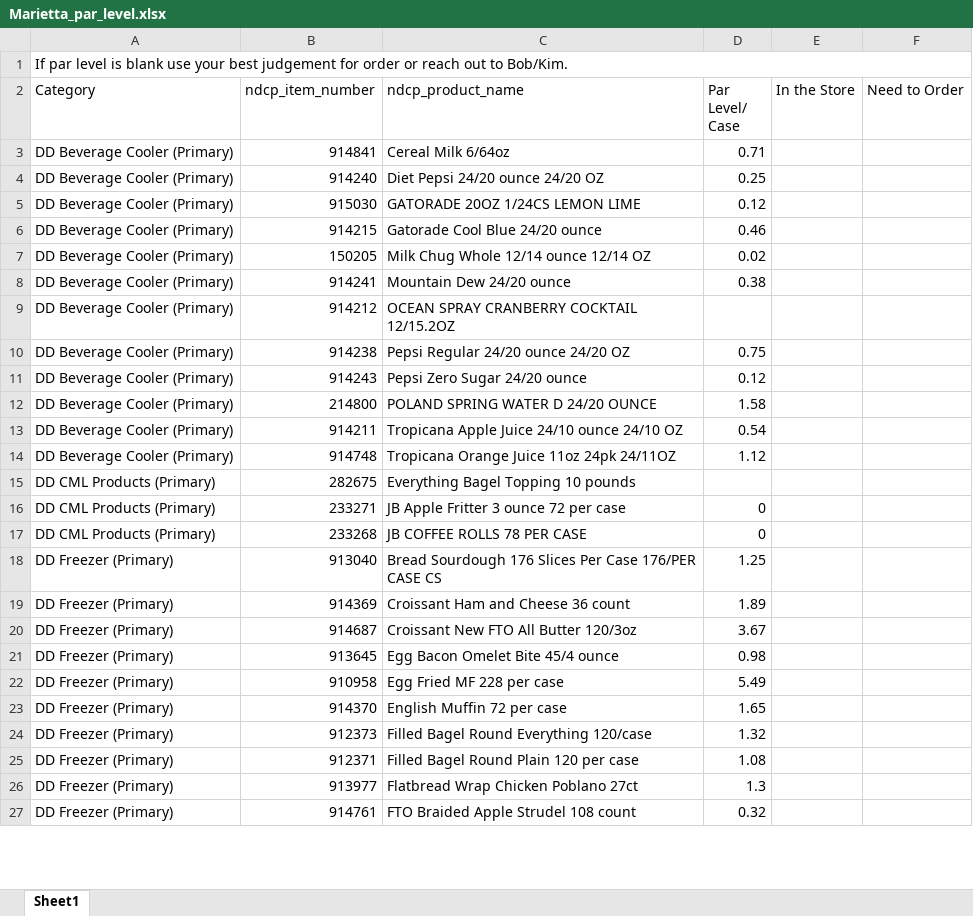
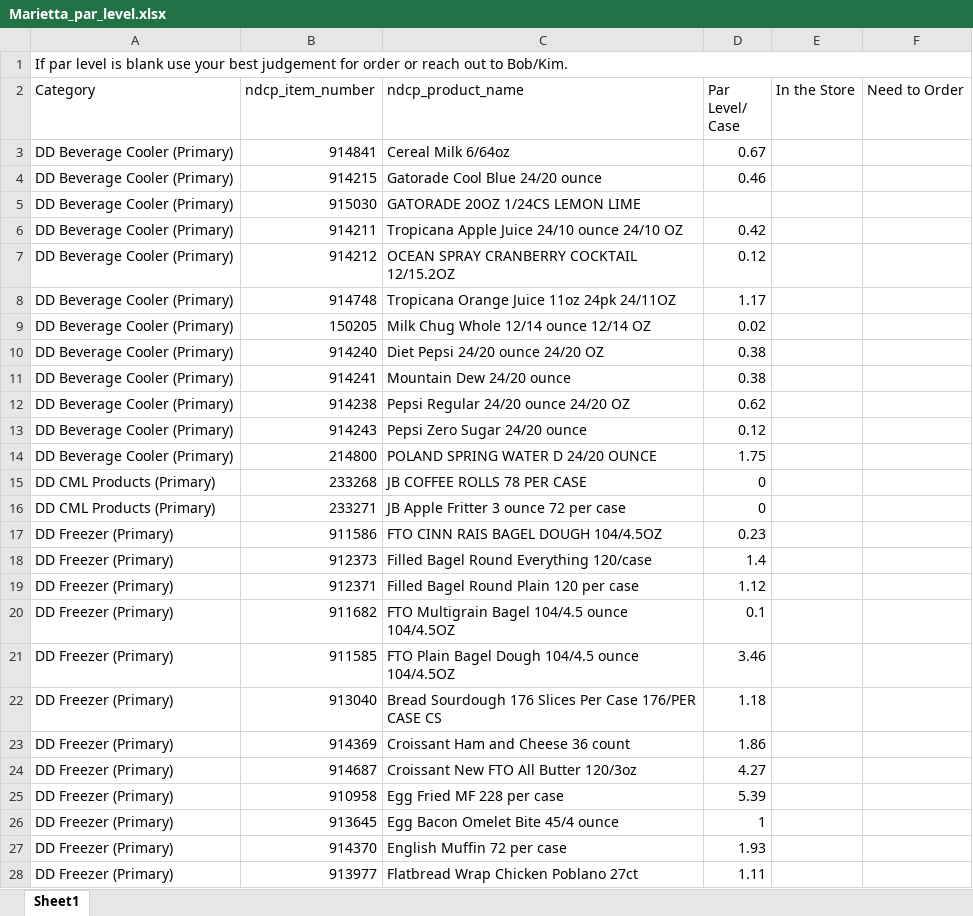
Before and after one commit to samargunners/par_level_updates, an Excel workbook: Par Levels Store/Marietta_par_level.xlsx, sheet Sheet1, drawn as a sheet; only a part is shown; values as stored, in another font and other column widths than the file's, no cell formats; removed rows and columns are numbered as before the commit, all else as after; the diff covers the shown part only; the diff names each change by its address in the sheet, - before the commit and + after, or states it on an @@ line.

```diff
--- a/Par Levels Store/Marietta_par_level.xlsx (sheet Sheet1)
+++ b/Par Levels Store/Marietta_par_level.xlsx (sheet Sheet1)
-D3 (Par Level/ Case): 0.71
+D3 (Par Level/ Case): 0.67
-row 4: DD Beverage Cooler (Primary) | 914240 | Diet Pepsi 24/20 ounce 24/20 OZ | 0.25
-row 5: DD Beverage Cooler (Primary) | 915030 | GATORADE 20OZ 1/24CS LEMON LIME | 0.12
+row 5: DD Beverage Cooler (Primary) | 915030 | GATORADE 20OZ 1/24CS LEMON LIME
+row 6: DD Beverage Cooler (Primary) | 914211 | Tropicana Apple Juice 24/10 ounce 24/10 OZ | 0.42
+row 7: DD Beverage Cooler (Primary) | 914212 | OCEAN SPRAY CRANBERRY COCKTAIL 12/15.2OZ | 0.12
+row 8: DD Beverage Cooler (Primary) | 914748 | Tropicana Orange Juice 11oz 24pk 24/11OZ | 1.17
+row 10: DD Beverage Cooler (Primary) | 914240 | Diet Pepsi 24/20 ounce 24/20 OZ | 0.38
-row 9: DD Beverage Cooler (Primary) | 914212 | OCEAN SPRAY CRANBERRY COCKTAIL 12/15.2OZ
-D12 (Par Level/ Case): 0.75
+D12 (Par Level/ Case): 0.62
-D14 (Par Level/ Case): 1.58
+D14 (Par Level/ Case): 1.75
-row 13: DD Beverage Cooler (Primary) | 914211 | Tropicana Apple Juice 24/10 ounce 24/10 OZ | 0.54
-row 14: DD Beverage Cooler (Primary) | 914748 | Tropicana Orange Juice 11oz 24pk 24/11OZ | 1.12
-row 15: DD CML Products (Primary) | 282675 | Everything Bagel Topping 10 pounds
@@ row 17 moved to row 15: DD CML Products (Primary) @@
+row 17: DD Freezer (Primary) | 911586 | FTO CINN RAIS BAGEL DOUGH 104/4.5OZ | 0.23
+row 18: DD Freezer (Primary) | 912373 | Filled Bagel Round Everything 120/case | 1.4
+row 19: DD Freezer (Primary) | 912371 | Filled Bagel Round Plain 120 per case | 1.12
+row 20: DD Freezer (Primary) | 911682 | FTO Multigrain Bagel 104/4.5 ounce 104/4.5OZ | 0.1
+row 21: DD Freezer (Primary) | 911585 | FTO Plain Bagel Dough 104/4.5 ounce 104/4.5OZ | 3.46
-D22 (Par Level/ Case): 1.25
+D22 (Par Level/ Case): 1.18
-D23 (Par Level/ Case): 1.89
+D23 (Par Level/ Case): 1.86
-D24 (Par Level/ Case): 3.67
+D24 (Par Level/ Case): 4.27
-row 21: DD Freezer (Primary) | 913645 | Egg Bacon Omelet Bite 45/4 ounce | 0.98
-D25 (Par Level/ Case): 5.49
+D25 (Par Level/ Case): 5.39
+row 26: DD Freezer (Primary) | 913645 | Egg Bacon Omelet Bite 45/4 ounce | 1
-D27 (Par Level/ Case): 1.65
+D27 (Par Level/ Case): 1.93
-row 24: DD Freezer (Primary) | 912373 | Filled Bagel Round Everything 120/case | 1.32
-row 25: DD Freezer (Primary) | 912371 | Filled Bagel Round Plain 120 per case | 1.08
-D28 (Par Level/ Case): 1.3
+D28 (Par Level/ Case): 1.11
-row 27: DD Freezer (Primary) | 914761 | FTO Braided Apple Strudel 108 count | 0.32
```
Also changed, not shown: 66 added rows, 79 removed rows, 20 moved rows and 22 edited cells elsewhere in this sheet, cell formats, Par Levels Store/Enola_par_level.xlsx, Par Levels Store/MountJoy_par_level.xlsx, 10 other files.
